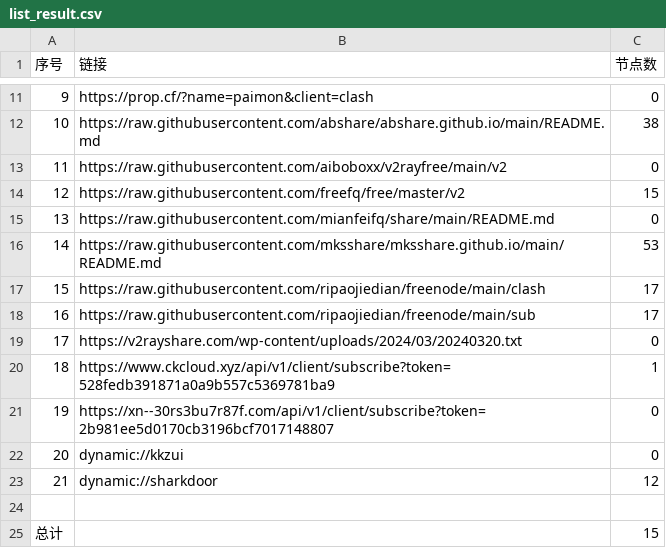
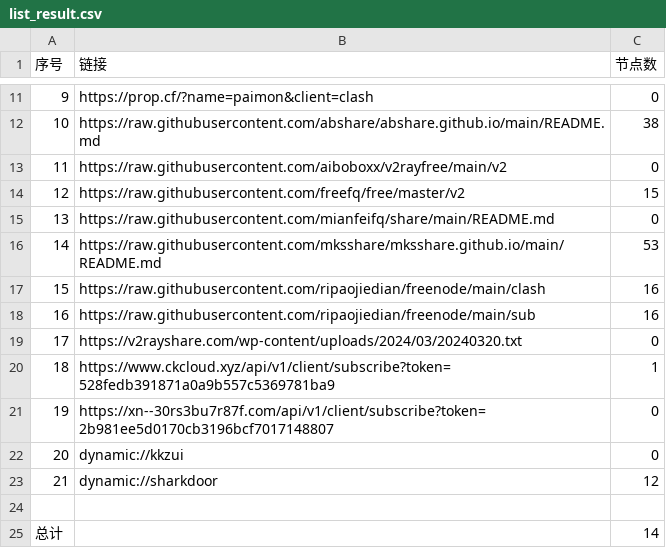
Before and after one commit to ming1386/AutoMergePublicNodes, a CSV file: list_result.csv, drawn as a sheet; only a part is shown, gaps mark what is left out.

```diff
--- a/list_result.csv
+++ b/list_result.csv
@@ -16,4 +16,4 @@
 14,https://raw.githubusercontent.com/mksshare/mksshare.github.io/main/README.md,53
-15,https://raw.githubusercontent.com/ripaojiedian/freenode/main/clash,17
-16,https://raw.githubusercontent.com/ripaojiedian/freenode/main/sub,17
+15,https://raw.githubusercontent.com/ripaojiedian/freenode/main/clash,16
+16,https://raw.githubusercontent.com/ripaojiedian/freenode/main/sub,16
 17,https://v2rayshare.com/wp-content/uploads/2024/03/20240320.txt,0
@@ -24,2 +24,2 @@
 
-总计,,15
+总计,,14
```
Also changed, not shown: 7 other files.
